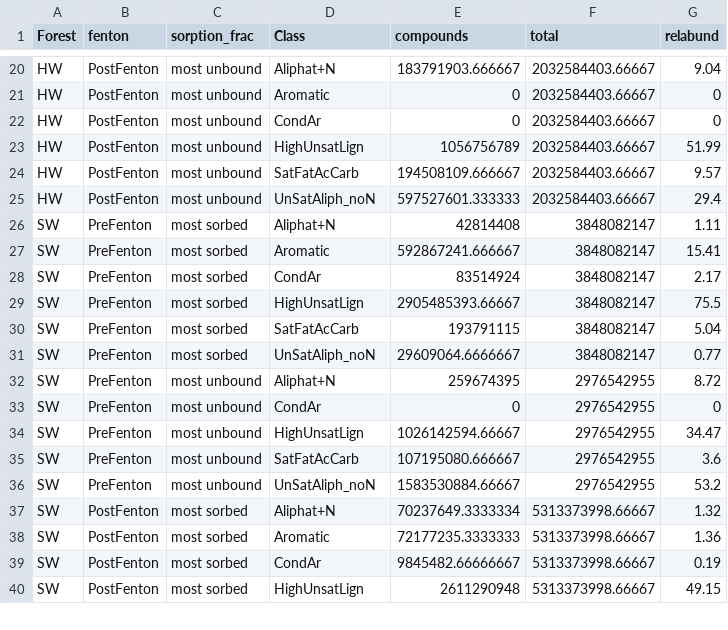
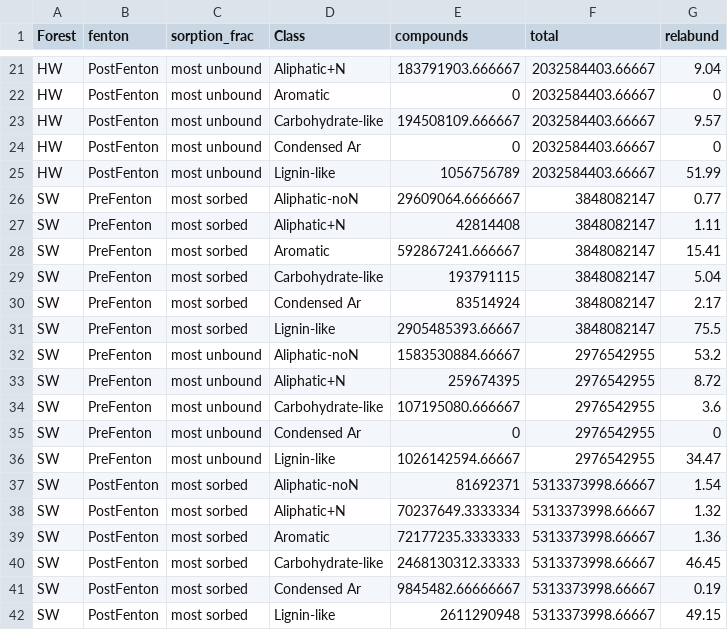
Before and after one commit to kaizadp/fenton_adsorption_SOM, a CSV file: fticr/fticr_goethite_sorbed.csv, drawn as a sheet; only a part is shown, gaps mark what is left out; the diff covers the shown part only.

```diff
--- a/fticr/fticr_goethite_sorbed.csv
+++ b/fticr/fticr_goethite_sorbed.csv
@@ -20,21 +21,22 @@
-"HW","PostFenton","most unbound","Aliphat+N",183791903.666667,2032584403.66667,9.04
+"HW","PostFenton","most unbound","Aliphatic+N",183791903.666667,2032584403.66667,9.04
 "HW","PostFenton","most unbound","Aromatic",0,2032584403.66667,0
-"HW","PostFenton","most unbound","CondAr",0,2032584403.66667,0
-"HW","PostFenton","most unbound","HighUnsatLign",1056756789,2032584403.66667,51.99
-"HW","PostFenton","most unbound","SatFatAcCarb",194508109.666667,2032584403.66667,9.57
-"HW","PostFenton","most unbound","UnSatAliph_noN",597527601.333333,2032584403.66667,29.4
-"SW","PreFenton","most sorbed","Aliphat+N",42814408,3848082147,1.11
+"HW","PostFenton","most unbound","Carbohydrate-like",194508109.666667,2032584403.66667,9.57
+"HW","PostFenton","most unbound","Condensed Ar",0,2032584403.66667,0
+"HW","PostFenton","most unbound","Lignin-like",1056756789,2032584403.66667,51.99
+"SW","PreFenton","most sorbed","Aliphatic-noN",29609064.6666667,3848082147,0.77
+"SW","PreFenton","most sorbed","Aliphatic+N",42814408,3848082147,1.11
 "SW","PreFenton","most sorbed","Aromatic",592867241.666667,3848082147,15.41
-"SW","PreFenton","most sorbed","CondAr",83514924,3848082147,2.17
-"SW","PreFenton","most sorbed","HighUnsatLign",2905485393.66667,3848082147,75.5
-"SW","PreFenton","most sorbed","SatFatAcCarb",193791115,3848082147,5.04
-"SW","PreFenton","most sorbed","UnSatAliph_noN",29609064.6666667,3848082147,0.77
-"SW","PreFenton","most unbound","Aliphat+N",259674395,2976542955,8.72
-"SW","PreFenton","most unbound","CondAr",0,2976542955,0
-"SW","PreFenton","most unbound","HighUnsatLign",1026142594.66667,2976542955,34.47
-"SW","PreFenton","most unbound","SatFatAcCarb",107195080.666667,2976542955,3.6
-"SW","PreFenton","most unbound","UnSatAliph_noN",1583530884.66667,2976542955,53.2
-"SW","PostFenton","most sorbed","Aliphat+N",70237649.3333334,5313373998.66667,1.32
+"SW","PreFenton","most sorbed","Carbohydrate-like",193791115,3848082147,5.04
+"SW","PreFenton","most sorbed","Condensed Ar",83514924,3848082147,2.17
+"SW","PreFenton","most sorbed","Lignin-like",2905485393.66667,3848082147,75.5
+"SW","PreFenton","most unbound","Aliphatic-noN",1583530884.66667,2976542955,53.2
+"SW","PreFenton","most unbound","Aliphatic+N",259674395,2976542955,8.72
+"SW","PreFenton","most unbound","Carbohydrate-like",107195080.666667,2976542955,3.6
+"SW","PreFenton","most unbound","Condensed Ar",0,2976542955,0
+"SW","PreFenton","most unbound","Lignin-like",1026142594.66667,2976542955,34.47
+"SW","PostFenton","most sorbed","Aliphatic-noN",81692371,5313373998.66667,1.54
+"SW","PostFenton","most sorbed","Aliphatic+N",70237649.3333334,5313373998.66667,1.32
 "SW","PostFenton","most sorbed","Aromatic",72177235.3333333,5313373998.66667,1.36
-"SW","PostFenton","most sorbed","CondAr",9845482.66666667,5313373998.66667,0.19
-"SW","PostFenton","most sorbed","HighUnsatLign",2611290948,5313373998.66667,49.15
+"SW","PostFenton","most sorbed","Carbohydrate-like",2468130312.33333,5313373998.66667,46.45
+"SW","PostFenton","most sorbed","Condensed Ar",9845482.66666667,5313373998.66667,0.19
+"SW","PostFenton","most sorbed","Lignin-like",2611290948,5313373998.66667,49.15
```
Also changed, not shown: 5 added rows, 6 removed rows and 33 edited cells elsewhere in this file, fticr/fticr_meta.csv, fticr/fticr_relative_abundance.csv, 9 other files.
